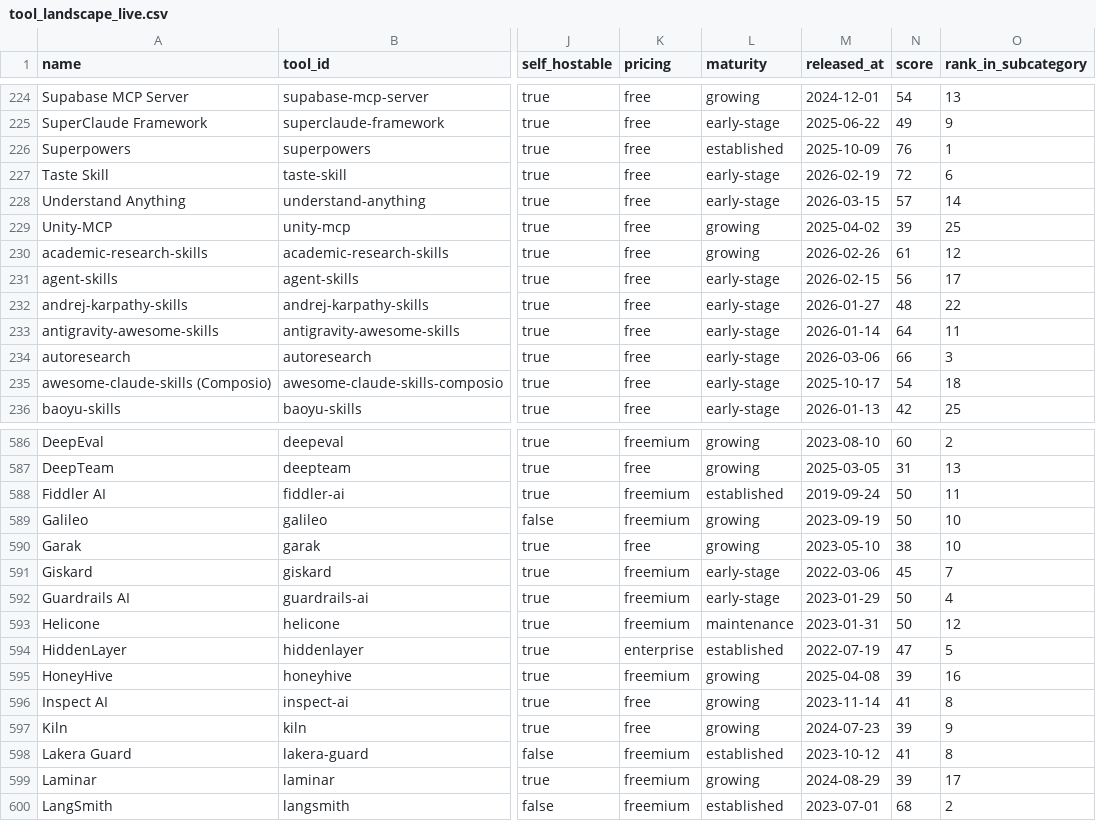
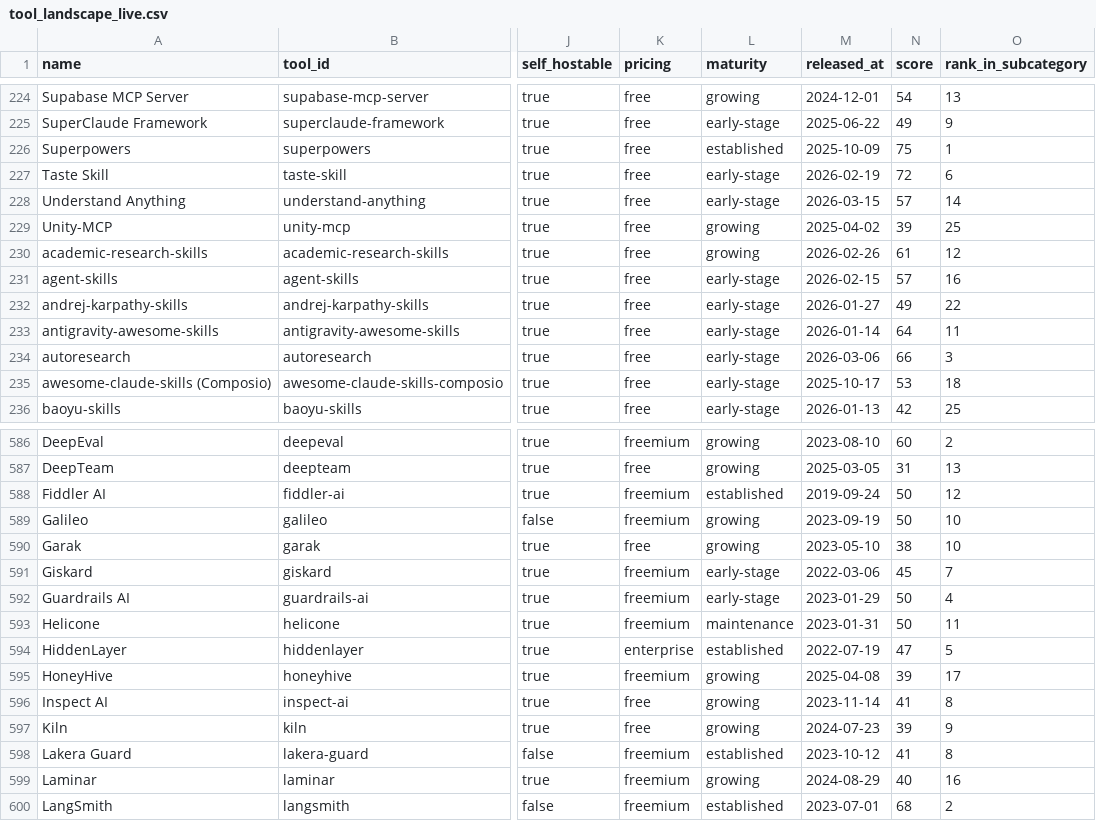
Before and after one commit to kar2phi/devindex, a CSV file: data/tool_landscape_live.csv, drawn as a sheet; only a part is shown, gaps mark what is left out; the diff covers the shown part only; the diff names each change by its address in the sheet, - before the commit and + after, or states it on an @@ line.

```diff
--- a/data/tool_landscape_live.csv
+++ b/data/tool_landscape_live.csv
-N226 (score): 76
+N226 (score): 75
-N231 (score): 56
+N231 (score): 57
-O231 (rank_in_subcategory): 17
+O231 (rank_in_subcategory): 16
-N232 (score): 48
+N232 (score): 49
-N235 (score): 54
+N235 (score): 53
-O588 (rank_in_subcategory): 11
+O588 (rank_in_subcategory): 12
-O593 (rank_in_subcategory): 12
+O593 (rank_in_subcategory): 11
-O595 (rank_in_subcategory): 16
+O595 (rank_in_subcategory): 17
-N599 (score): 39
+N599 (score): 40
-O599 (rank_in_subcategory): 17
+O599 (rank_in_subcategory): 16
```
Also changed, not shown: 51 edited cells elsewhere in this file.
